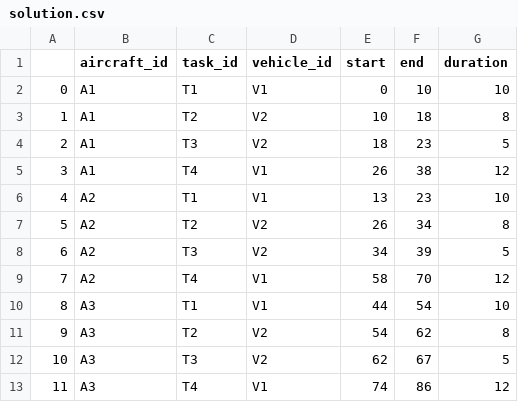
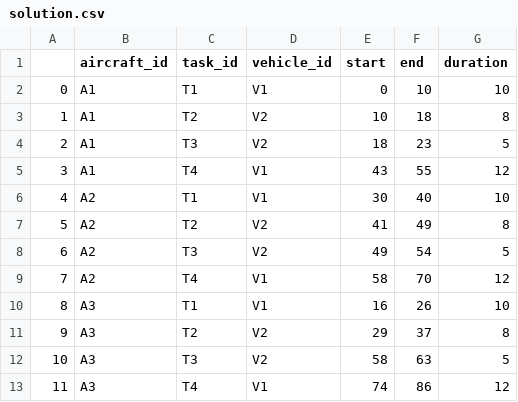
Before and after one commit to sukisei/airport-ground-ops-optimization, a CSV file: results/solutions/solution.csv, drawn as a sheet.

```diff
--- a/results/solutions/solution.csv
+++ b/results/solutions/solution.csv
@@ -4,10 +4,10 @@
 2,A1,T3,V2,18,23,5
-3,A1,T4,V1,26,38,12
-4,A2,T1,V1,13,23,10
-5,A2,T2,V2,26,34,8
-6,A2,T3,V2,34,39,5
+3,A1,T4,V1,43,55,12
+4,A2,T1,V1,30,40,10
+5,A2,T2,V2,41,49,8
+6,A2,T3,V2,49,54,5
 7,A2,T4,V1,58,70,12
-8,A3,T1,V1,44,54,10
-9,A3,T2,V2,54,62,8
-10,A3,T3,V2,62,67,5
+8,A3,T1,V1,16,26,10
+9,A3,T2,V2,29,37,8
+10,A3,T3,V2,58,63,5
 11,A3,T4,V1,74,86,12
```
Also changed, not shown: 4 other files.
